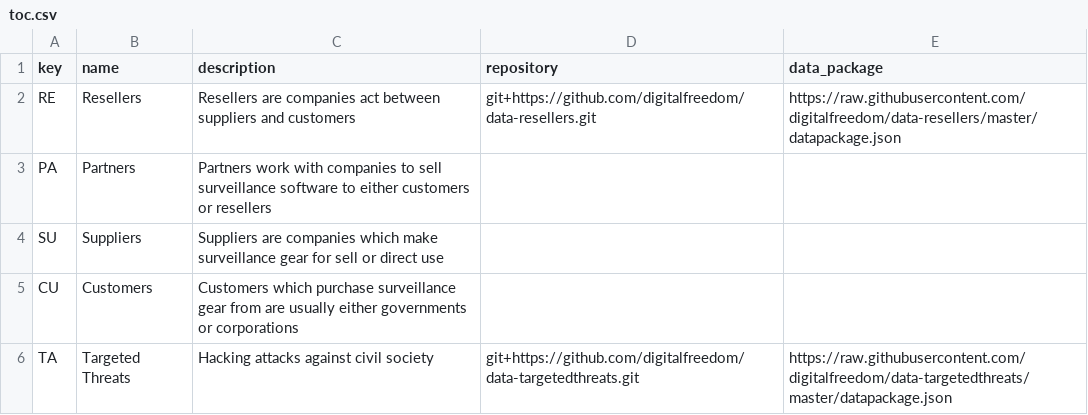
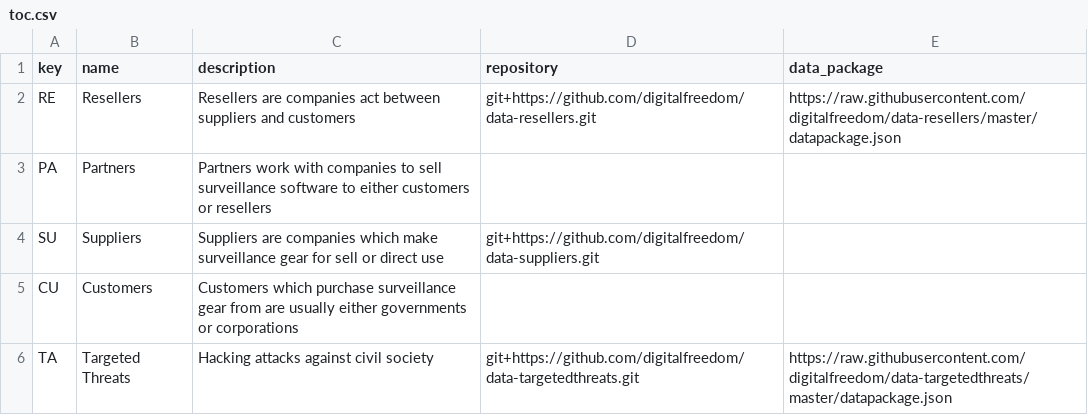
Before and after one commit to digitalfreedom/data-toc, a CSV file: toc.csv, drawn as a sheet.

Commit message:
Update toc.csv

```diff
--- a/toc.csv
+++ b/toc.csv
@@ -3,3 +3,3 @@ RE,Resellers,Resellers are companies act between suppliers and customers,git+htt
 PA,Partners,Partners work with companies to sell surveillance software to either customers or resellers,,
-SU,Suppliers,Suppliers are companies which make surveillance gear for sell or direct use,,
+SU,Suppliers,Suppliers are companies which make surveillance gear for sell or direct use,git+https://github.com/digitalfreedom/data-suppliers.git,,
 CU,Customers,Customers which purchase surveillance gear from are usually either governments or corporations,,
```
